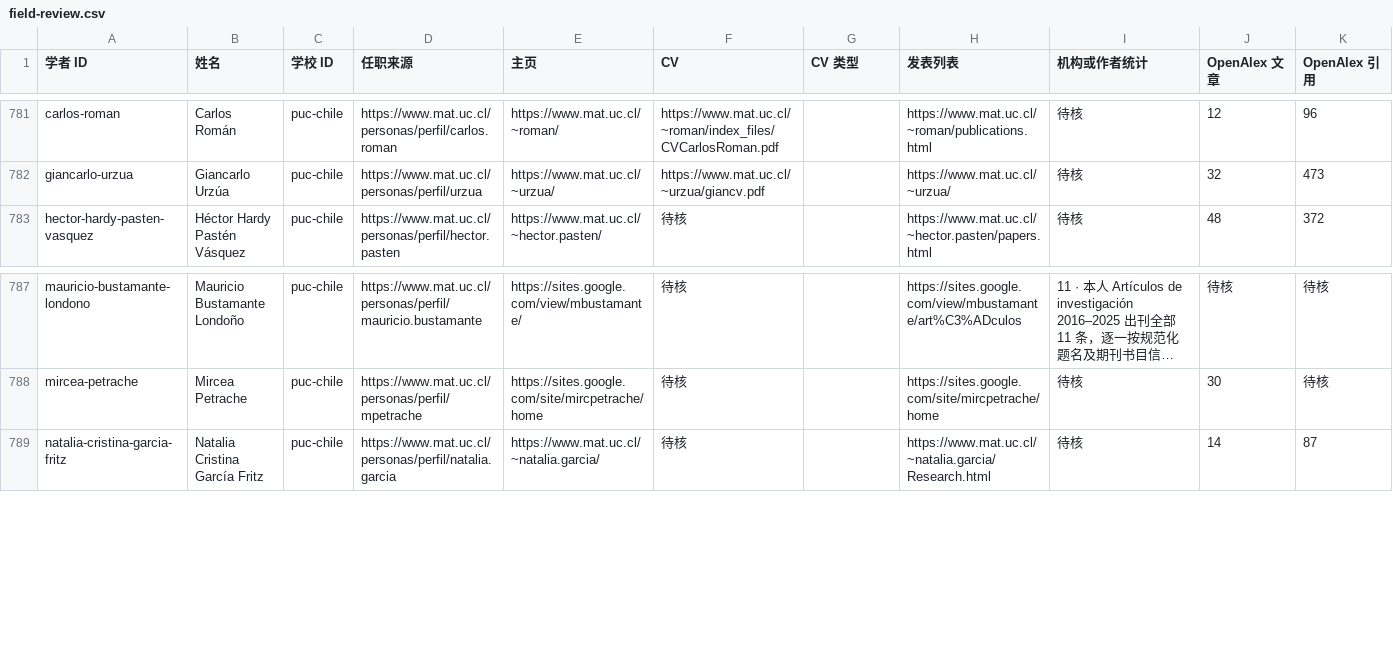
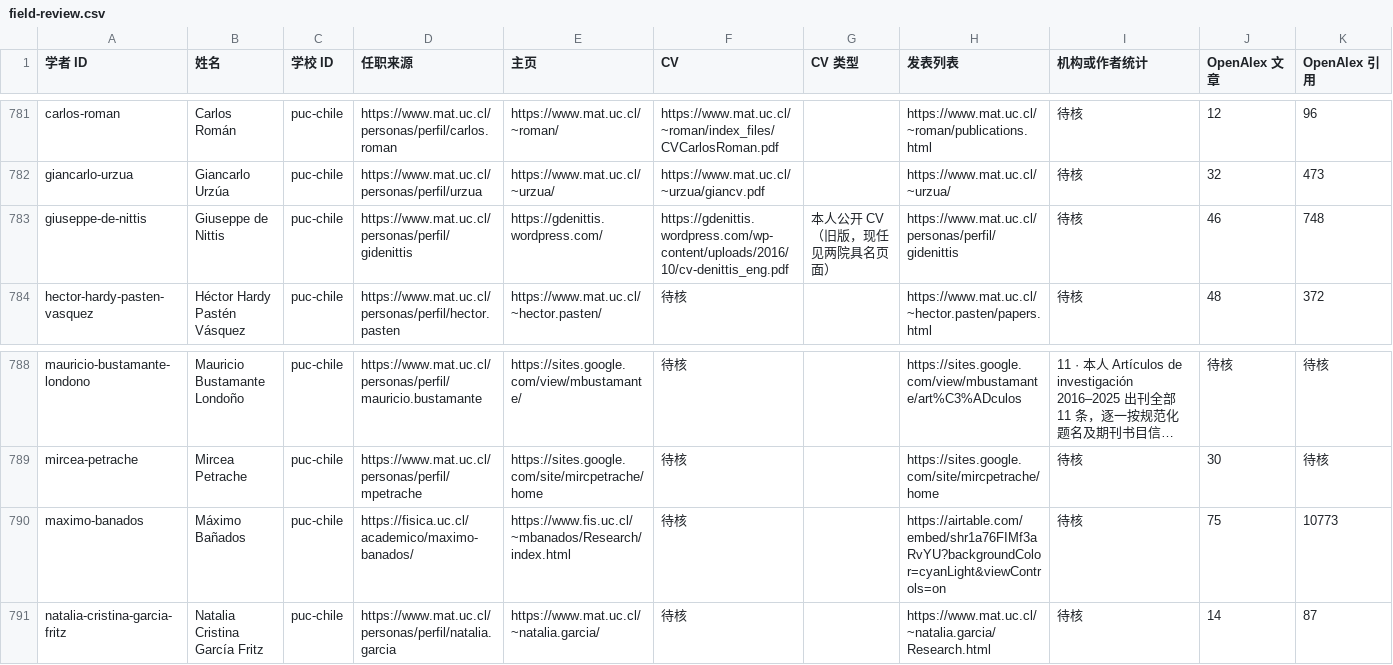
Before and after one commit to zyx-dirtystar/geometry-faculty-atlas, a CSV file: collector/field-review.csv, drawn as a sheet; only a part is shown, gaps mark what is left out; long unchanged cells end in …; rows hold the shown columns only; the diff names each change by its address in the sheet, - before the commit and + after, or states it on an @@ line.

```diff
--- a/collector/field-review.csv
+++ b/collector/field-review.csv
+row 783: giuseppe-de-nittis | Giuseppe de Nittis | puc-chile | https://www.mat.uc.cl/personas/perfil/gidenittis | https://gdenittis.wordpress.com/ | https://gdenittis.wordpress.com/wp-content/uploads/2016/10/cv-denittis_eng.pdf | 本人公开 CV（旧版，现任见两院具名页面） | https://www.mat.uc.cl/personas/perfil/gidenittis | 待核 | 46 | 748
+row 790: maximo-banados | Máximo Bañados | puc-chile | https://fisica.uc.cl/academico/maximo-banados/ | https://www.fis.uc.cl/~mbanados/Research/index.html | 待核 |  | https://airtable.com/embed/shr1a76FIMf3aRvYU?backgroundColor=cyanLight&viewControls=on | 待核 | 75 | 10773
```
Also changed, not shown: collector/school-review.csv, 10 other files.
